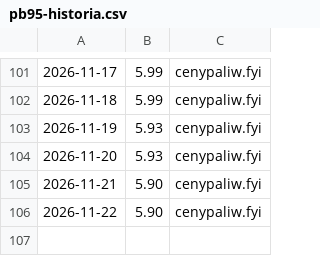
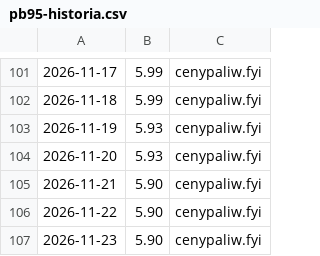
Before and after one commit to dreimaster111/spalanie-na-garmin, a CSV file: data/pb95-historia.csv, drawn as a sheet; only a part is shown, gaps mark what is left out; the diff names each change by its address in the sheet, - before the commit and + after, or states it on an @@ line.

```diff
--- a/data/pb95-historia.csv
+++ b/data/pb95-historia.csv
+row 107: 2026-11-23 | 5.90 | cenypaliw.fyi
```
Also changed, not shown: 1 other file.
